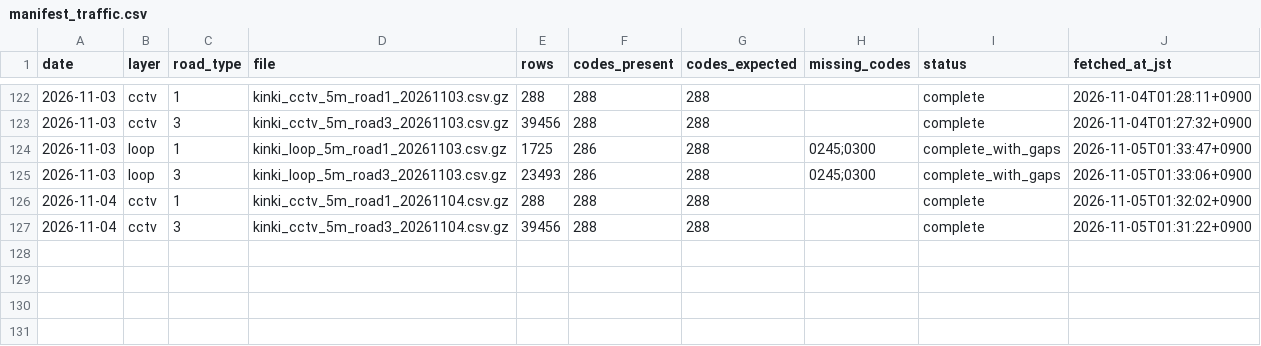
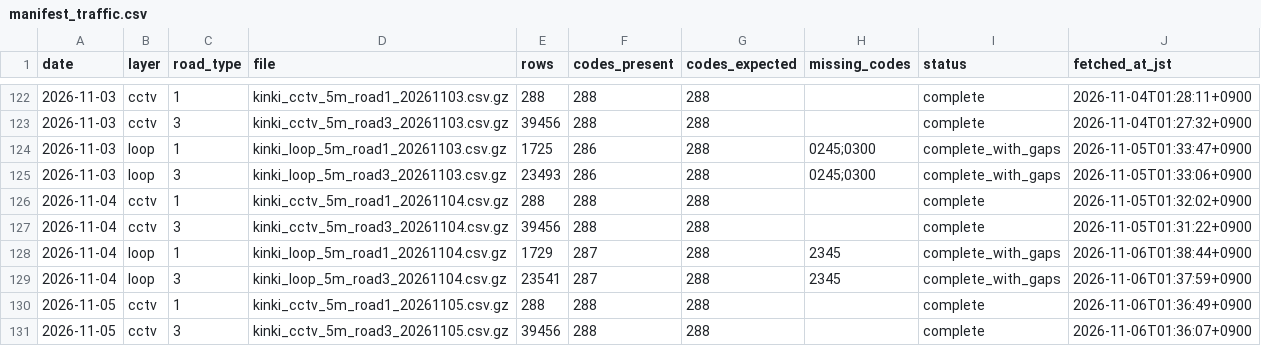
Before and after one commit to nanocurry/kinki-opendata, a CSV file: data/manifest_traffic.csv, drawn as a sheet; only a part is shown, gaps mark what is left out; the diff names each change by its address in the sheet, - before the commit and + after, or states it on an @@ line.

```diff
--- a/data/manifest_traffic.csv
+++ b/data/manifest_traffic.csv
+row 128: 2026-11-04 | loop | 1 | kinki_loop_5m_road1_20261104.csv.gz | 1729 | 287 | 288 | 2345 | complete_with_gaps | 2026-11-06T01:38:44+0900
+row 129: 2026-11-04 | loop | 3 | kinki_loop_5m_road3_20261104.csv.gz | 23541 | 287 | 288 | 2345 | complete_with_gaps | 2026-11-06T01:37:59+0900
+row 130: 2026-11-05 | cctv | 1 | kinki_cctv_5m_road1_20261105.csv.gz | 288 | 288 | 288 |  | complete | 2026-11-06T01:36:49+0900
+row 131: 2026-11-05 | cctv | 3 | kinki_cctv_5m_road3_20261105.csv.gz | 39456 | 288 | 288 |  | complete | 2026-11-06T01:36:07+0900
```
